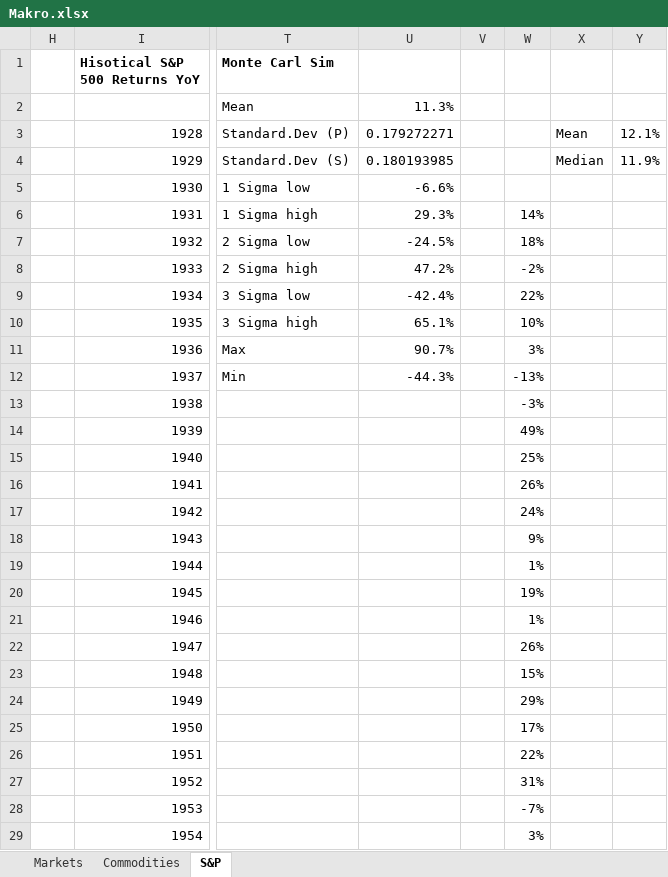
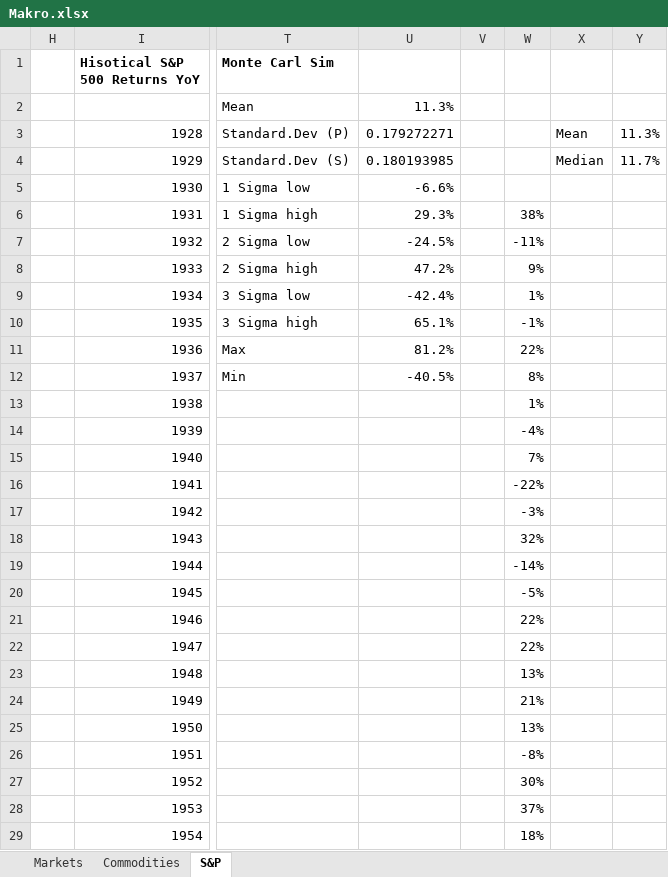
Before and after one commit to oscarsettje/MetaModels, an Excel workbook: Makro.xlsx, sheet S&P, drawn as a sheet; only a part is shown, gaps mark what is left out; values as stored, in another font and other column widths than the file's, no borders; charts and pictures not drawn; the diff covers the shown part only; the diff names each change by its address in the sheet, - before the commit and + after, or states it on an @@ line.

```diff
--- a/Makro.xlsx (sheet S&P)
+++ b/Makro.xlsx (sheet S&P)
-Y3: 12.1%
+Y3: 11.3%
-Y4: 11.9%
+Y4: 11.7%
-W6: 14%
+W6: 38%
-W7: 18%
+W7: -11%
-W8: -2%
+W8: 9%
-W9: 22%
+W9: 1%
-W10: 10%
+W10: -1%
-U11: 90.7%
+U11: 81.2%
-W11: 3%
+W11: 22%
-U12: -44.3%
+U12: -40.5%
-W12: -13%
+W12: 8%
-W13: -3%
+W13: 1%
-W14: 49%
+W14: -4%
-W15: 25%
+W15: 7%
-W16: 26%
+W16: -22%
-W17: 24%
+W17: -3%
-W18: 9%
+W18: 32%
-W19: 1%
+W19: -14%
-W20: 19%
+W20: -5%
-W21: 1%
+W21: 22%
-W22: 26%
+W22: 22%
-W23: 15%
+W23: 13%
-W24: 29%
+W24: 21%
-W25: 17%
+W25: 13%
-W26: 22%
+W26: -8%
-W27: 31%
+W27: 30%
-W28: -7%
+W28: 37%
-W29: 3%
+W29: 18%
```
Also changed, not shown: other rows of this sheet, charts or pictures, ConsumerGoods.xlsx, Entertainment.xlsx, 4 other files.
